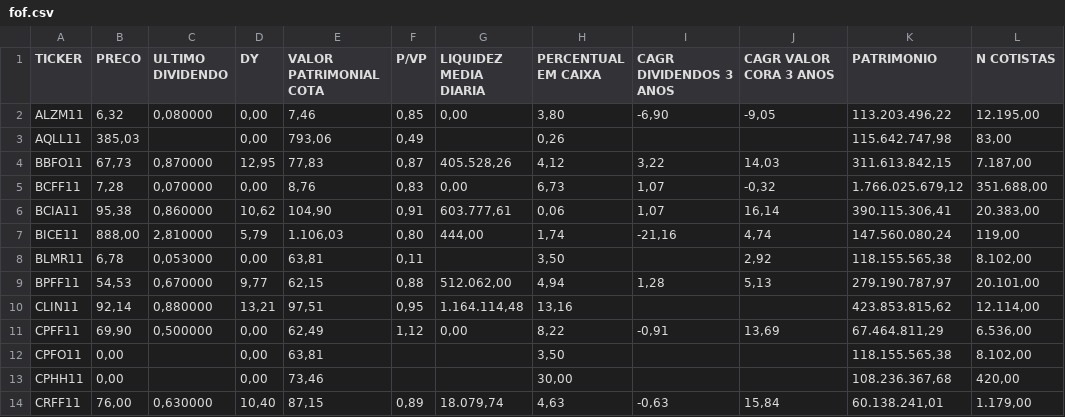
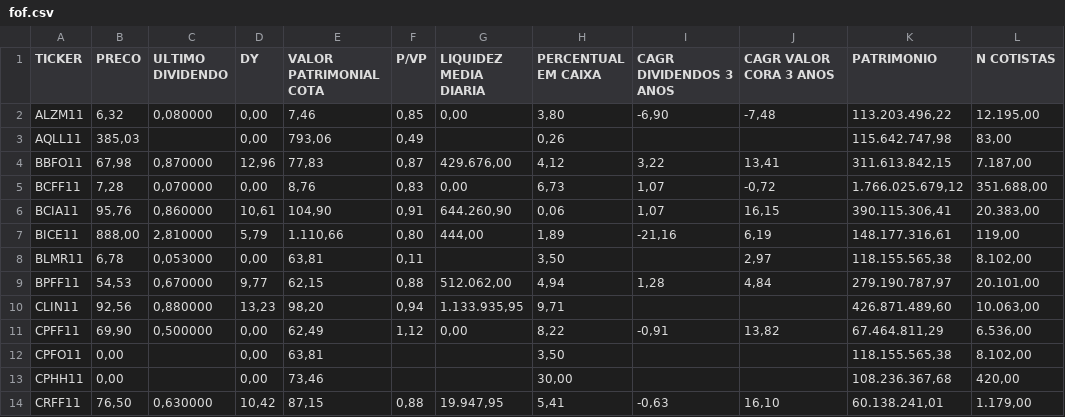
Before and after one commit to jeronimopenha/MarginMiner, a CSV file: data/csv/fii/fof.csv, drawn as a sheet; only a part is shown; the diff covers the shown part only; the diff names each change by its address in the sheet, - before the commit and + after, or states it on an @@ line.

```diff
--- a/data/csv/fii/fof.csv
+++ b/data/csv/fii/fof.csv
-J2 (CAGR VALOR CORA 3 ANOS): -9,05
+J2 (CAGR VALOR CORA 3 ANOS): -7,48
-B4 (PRECO): 67,73
+B4 (PRECO): 67,98
-D4 (DY): 12,95
+D4 (DY): 12,96
-G4 (LIQUIDEZ MEDIA DIARIA): 405.528,26
+G4 (LIQUIDEZ MEDIA DIARIA): 429.676,00
-J4 (CAGR VALOR CORA 3 ANOS): 14,03
+J4 (CAGR VALOR CORA 3 ANOS): 13,41
-J5 (CAGR VALOR CORA 3 ANOS): -0,32
+J5 (CAGR VALOR CORA 3 ANOS): -0,72
-B6 (PRECO): 95,38
+B6 (PRECO): 95,76
-D6 (DY): 10,62
+D6 (DY): 10,61
-G6 (LIQUIDEZ MEDIA DIARIA): 603.777,61
+G6 (LIQUIDEZ MEDIA DIARIA): 644.260,90
-J6 (CAGR VALOR CORA 3 ANOS): 16,14
+J6 (CAGR VALOR CORA 3 ANOS): 16,15
-E7 (VALOR PATRIMONIAL COTA): 1.106,03
+E7 (VALOR PATRIMONIAL COTA): 1.110,66
-H7 (PERCENTUAL EM CAIXA): 1,74
+H7 (PERCENTUAL EM CAIXA): 1,89
-J7 (CAGR VALOR CORA 3 ANOS): 4,74
+J7 (CAGR VALOR CORA 3 ANOS): 6,19
-K7 (PATRIMONIO): 147.560.080,24
+K7 (PATRIMONIO): 148.177.316,61
-J8 (CAGR VALOR CORA 3 ANOS): 2,92
+J8 (CAGR VALOR CORA 3 ANOS): 2,97
-J9 (CAGR VALOR CORA 3 ANOS): 5,13
+J9 (CAGR VALOR CORA 3 ANOS): 4,84
-B10 (PRECO): 92,14
+B10 (PRECO): 92,56
-D10 (DY): 13,21
+D10 (DY): 13,23
-E10 (VALOR PATRIMONIAL COTA): 97,51
+E10 (VALOR PATRIMONIAL COTA): 98,20
-F10 (P/VP): 0,95
+F10 (P/VP): 0,94
-G10 (LIQUIDEZ MEDIA DIARIA): 1.164.114,48
+G10 (LIQUIDEZ MEDIA DIARIA): 1.133.935,95
-H10 (PERCENTUAL EM CAIXA): 13,16
+H10 (PERCENTUAL EM CAIXA): 9,71
-K10 (PATRIMONIO): 423.853.815,62
+K10 (PATRIMONIO): 426.871.489,60
-L10 (N COTISTAS): 12.114,00
+L10 (N COTISTAS): 10.063,00
-J11 (CAGR VALOR CORA 3 ANOS): 13,69
+J11 (CAGR VALOR CORA 3 ANOS): 13,82
-B14 (PRECO): 76,00
+B14 (PRECO): 76,50
-D14 (DY): 10,40
+D14 (DY): 10,42
-F14 (P/VP): 0,89
+F14 (P/VP): 0,88
-G14 (LIQUIDEZ MEDIA DIARIA): 18.079,74
+G14 (LIQUIDEZ MEDIA DIARIA): 19.947,95
-H14 (PERCENTUAL EM CAIXA): 4,63
+H14 (PERCENTUAL EM CAIXA): 5,41
-J14 (CAGR VALOR CORA 3 ANOS): 15,84
+J14 (CAGR VALOR CORA 3 ANOS): 16,10
```
Also changed, not shown: 116 edited cells elsewhere in this file, 6 other files.
